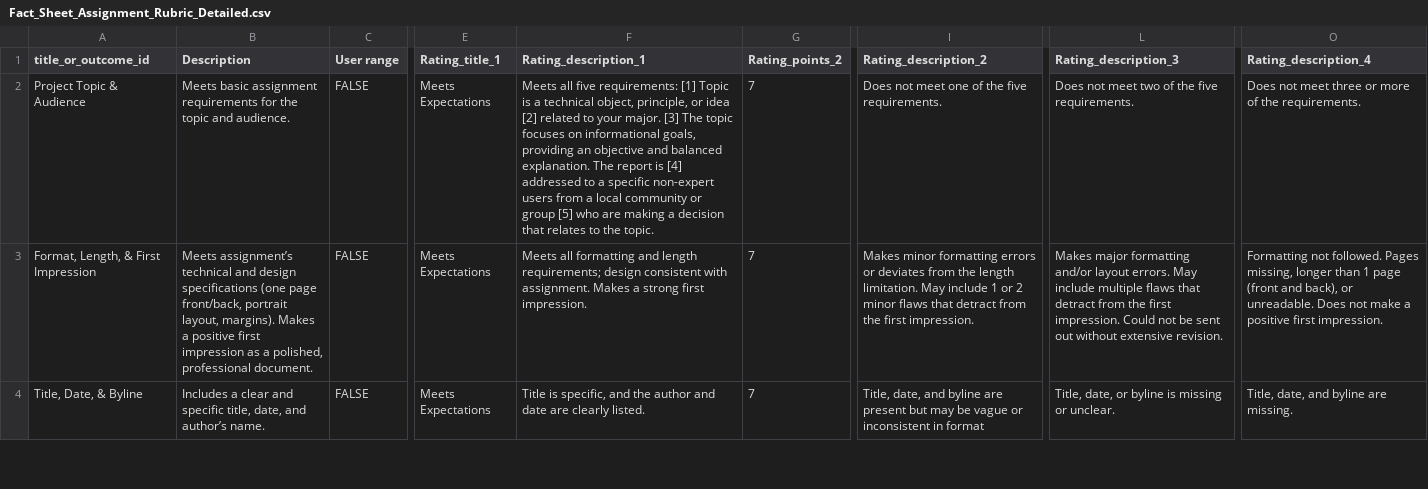
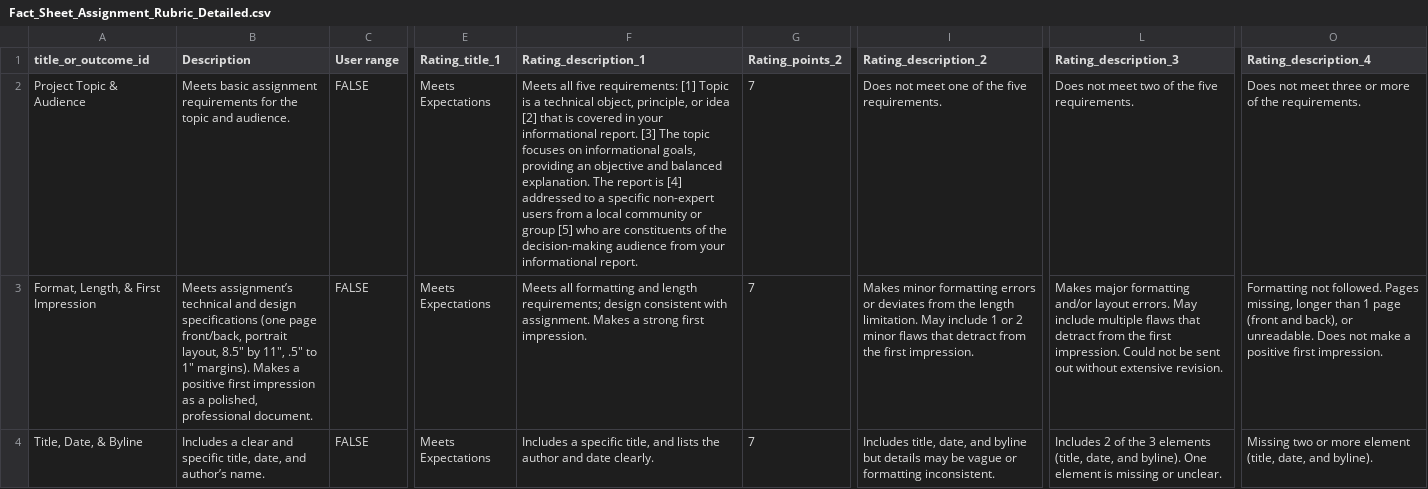
Before and after one commit to tracigardner/tracigardner.github.io, a CSV file: TechComm/assignments/fact-sheet/Fact_Sheet_Assignment_Rubric_Detailed.csv, drawn as a sheet; only a part is shown, gaps mark what is left out; the diff covers the shown part only; the diff names each change by its address in the sheet, - before the commit and + after, or states it on an @@ line.

```diff
--- a/TechComm/assignments/fact-sheet/Fact_Sheet_Assignment_Rubric_Detailed.csv
+++ b/TechComm/assignments/fact-sheet/Fact_Sheet_Assignment_Rubric_Detailed.csv
-F2 (Rating_description_1): …idea [2] related to your major. [3] The topic focuses on informational goals, providing an objective and balanced explanation. The report is [4] addressed to a specific non-expert users from a local community or group [5] who are making a decision that relates to the topic.
+F2 (Rating_description_1): …idea [2] that is covered in your informational report. [3] The topic focuses on informational goals, providing an objective and balanced explanation. The report is [4] addressed to a specific non-expert users from a local community or group [5] who are constituents of the decision-making audience from your informational report.
-B3 (Description): …portrait layout, margins). Makes…
+B3 (Description): …portrait layout, 8.5" by 11", .5" to 1" margins). Makes…
-F4 (Rating_description_1): Title is specific, and the author and date are clearly listed.
+F4 (Rating_description_1): Includes a specific title, and lists the author and date clearly.
-I4 (Rating_description_2): Title, date, and byline are present but may be vague or inconsistent in format
+I4 (Rating_description_2): Includes title, date, and byline but details may be vague or formatting inconsistent.
-L4 (Rating_description_3): Title, date, or byline is missing…
+L4 (Rating_description_3): Includes 2 of the 3 elements (title, date, and byline). One element is missing…
-O4 (Rating_description_4): Title, date, and byline are missing.
+O4 (Rating_description_4): Missing two or more element (title, date, and byline).
```
Also changed, not shown: 1 removed row and 6 edited cells elsewhere in this file, 8 other files.
